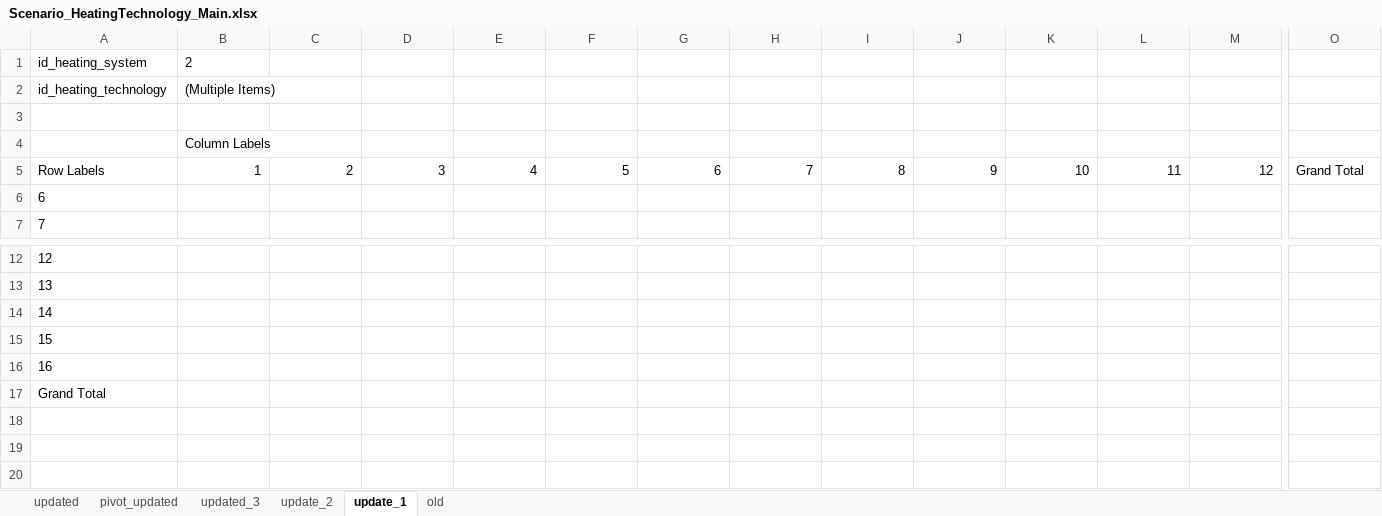
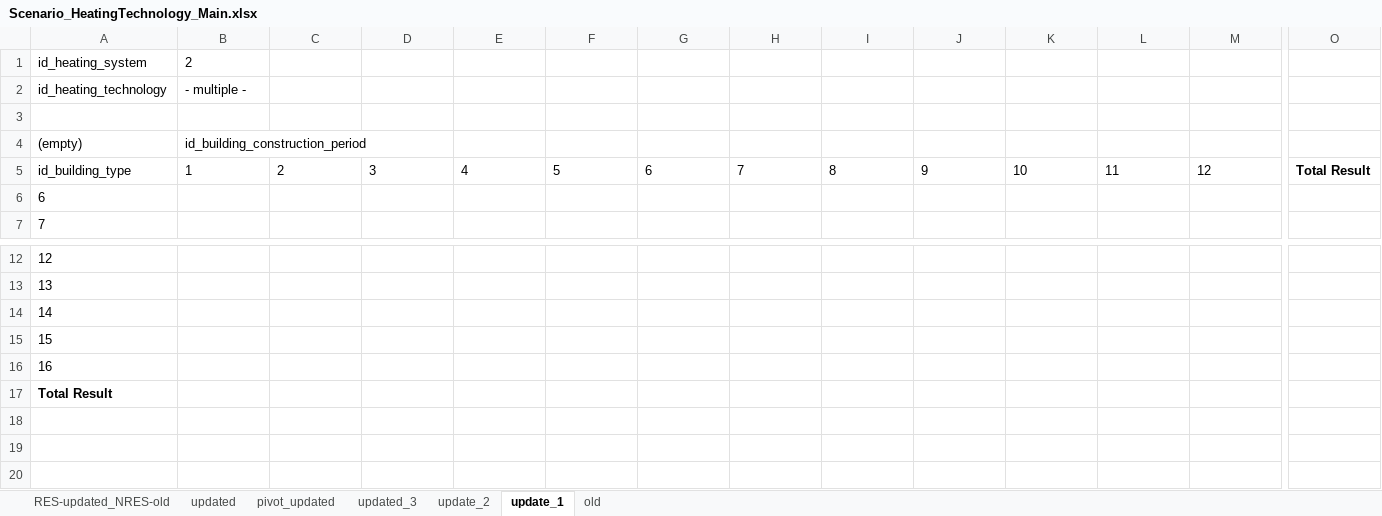
Before and after one commit to SongminYu/render, an Excel workbook: projects/test_building/input/Scenario_HeatingTechnology_Main.xlsx, sheet update_1, drawn as a sheet; only a part is shown, gaps mark what is left out; values as stored, in another font and other column widths than the file's, no borders; table styles not drawn; removed rows and columns are numbered as before the commit, all else as after; rows hold the shown columns only; the diff covers the shown part only; the diff names each change by its address in the sheet, - before the commit and + after, or states it on an @@ line.

Commit message:
data update to include industry buildings in id_subsector = 32.

```diff
--- a/projects/test_building/input/Scenario_HeatingTechnology_Main.xlsx (sheet update_1)
+++ b/projects/test_building/input/Scenario_HeatingTechnology_Main.xlsx (sheet update_1)
+sheet tab: RES-updated_NRES-old
-B2: (Multiple Items)
+B2: - multiple -
-row 4:  | Column Labels
+row 4: (empty) | id_building_construction_period
-A5: Row Labels
+A5: id_building_type
-B5:M5 alignment: right
+B5:M5 alignment: left
-O5: Grand Total
+O5: Total Result
-O5 bold: off
+O5 bold: on
-A17: Grand Total
+A17: Total Result
-A17 bold: off
+A17 bold: on
```
Also changed, not shown: cell formats elsewhere in this sheet, sheet update_2, sheet pivot_updated, formulas that keep their value, charts or pictures, projects/test_building/input/Parameter_HeatingTechnology_Second_Contribution.xlsx, projects/test_building/input/Parameter_SetTemperature.xlsx.
